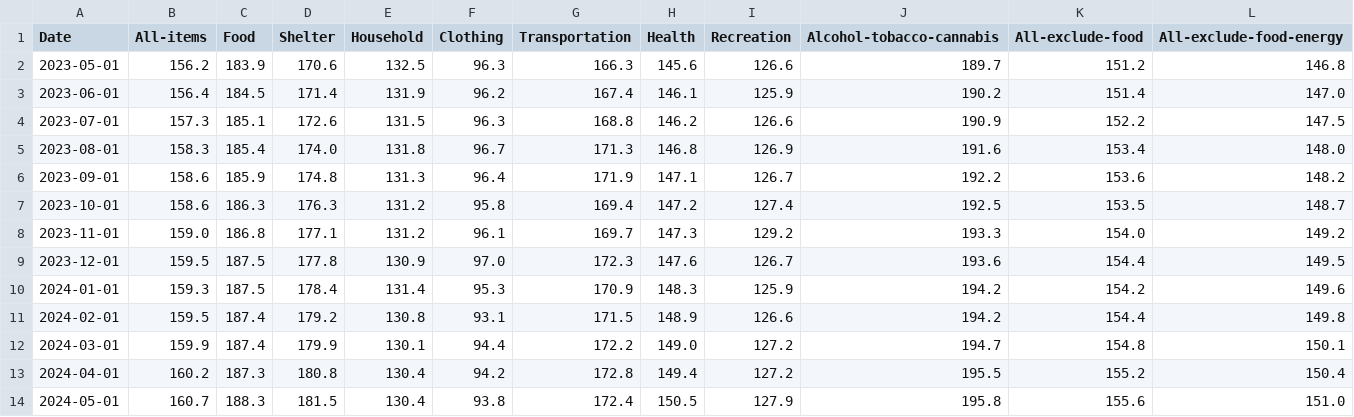
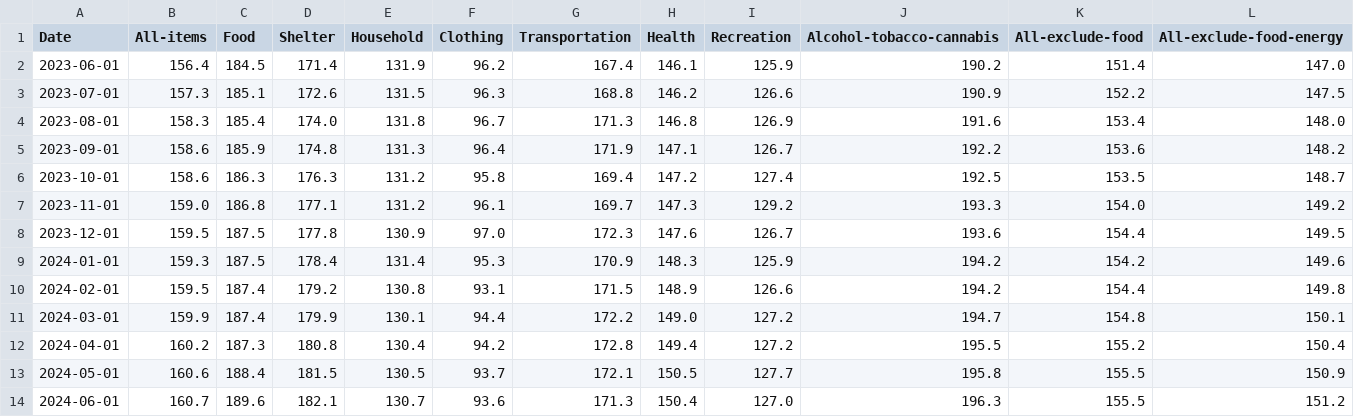
Before and after one commit to andy3278/Canada-Monthly-CPI, a CSV file: docs/data/Canada_CPI.csv, drawn as a sheet.

```diff
--- a/docs/data/Canada_CPI.csv
+++ b/docs/data/Canada_CPI.csv
@@ -1,3 +1,2 @@
 Date,All-items,Food,Shelter,Household,Clothing,Transportation,Health,Recreation,Alcohol-tobacco-cannabis,All-exclude-food,All-exclude-food-energy
-2023-05-01,156.2,183.9,170.6,132.5,96.3,166.3,145.6,126.6,189.7,151.2,146.8
 2023-06-01,156.4,184.5,171.4,131.9,96.2,167.4,146.1,125.9,190.2,151.4,147.0
@@ -13,2 +12,3 @@ Date,All-items,Food,Shelter,Household,Clothing,Transportation,Health,Recreation,
 2024-04-01,160.2,187.3,180.8,130.4,94.2,172.8,149.4,127.2,195.5,155.2,150.4
-2024-05-01,160.7,188.3,181.5,130.4,93.8,172.4,150.5,127.9,195.8,155.6,151.0
+2024-05-01,160.6,188.4,181.5,130.5,93.7,172.1,150.5,127.7,195.8,155.5,150.9
+2024-06-01,160.7,189.6,182.1,130.7,93.6,171.3,150.4,127.0,196.3,155.5,151.2
```
Also changed, not shown: docs/data/Canada_Unemployment_rate.csv, docs/data/Canada_earnings.csv, 3 other files.
